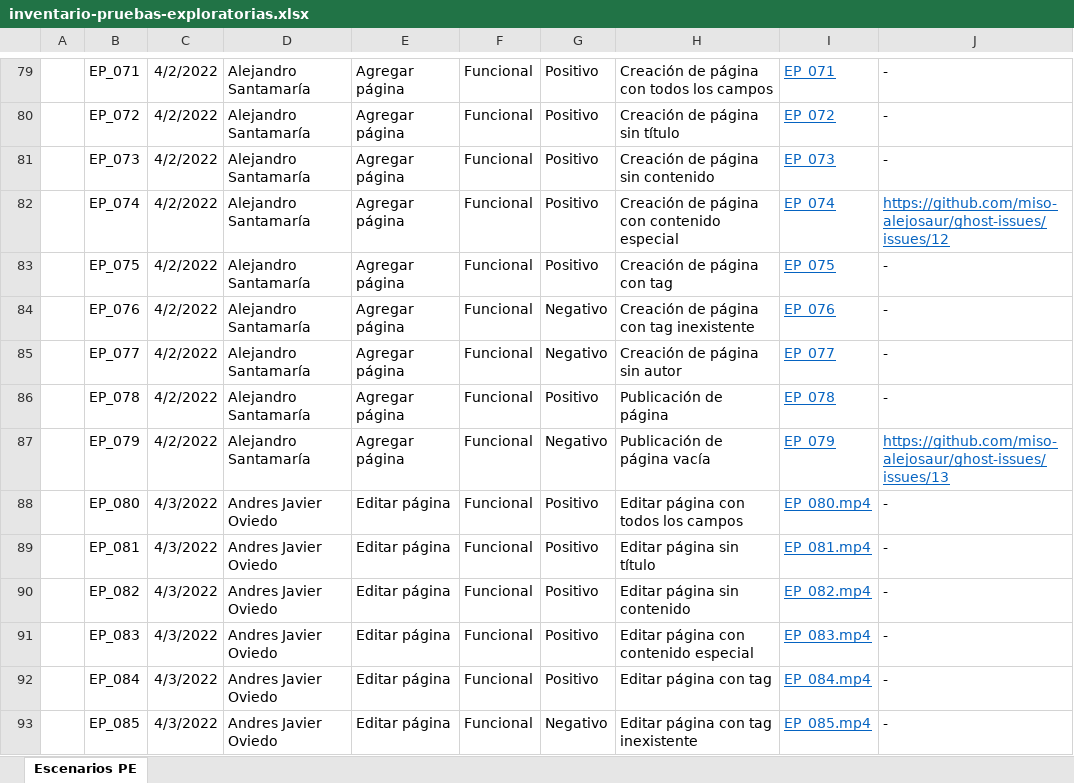
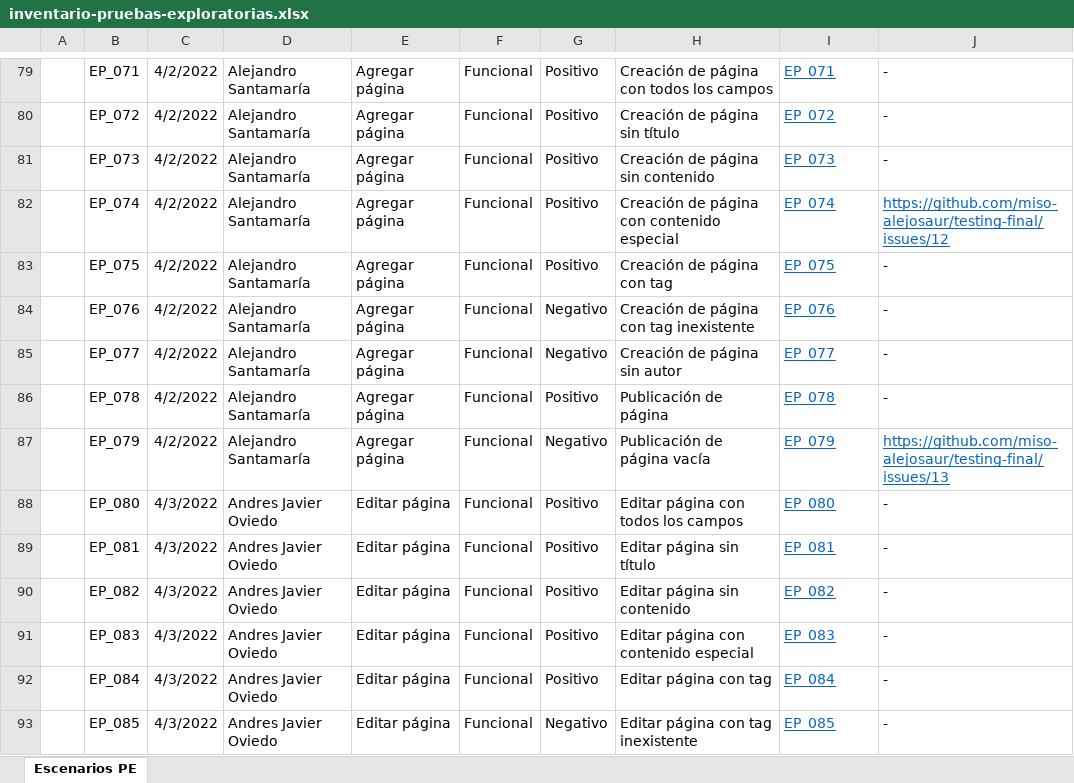
Before and after one commit to miso-alejosaur/testing-final, an Excel workbook: inventario-pruebas-exploratorias.xlsx, sheet Escenarios PE, drawn as a sheet; only a part is shown, gaps mark what is left out; values as stored, in another font and other column widths than the file's, no borders; charts and pictures not drawn; the diff covers the shown part only; the diff names each change by its address in the sheet, - before the commit and + after, or states it on an @@ line.

Commit message:
actualizar issues inventario

```diff
--- a/inventario-pruebas-exploratorias.xlsx (sheet Escenarios PE)
+++ b/inventario-pruebas-exploratorias.xlsx (sheet Escenarios PE)
-J82: https://github.com/miso-alejosaur/ghost-issues/issues/12
+J82: https://github.com/miso-alejosaur/testing-final/issues/12
-J87: https://github.com/miso-alejosaur/ghost-issues/issues/13
+J87: https://github.com/miso-alejosaur/testing-final/issues/13
-I88: EP_080.mp4
+I88: EP_080
-I89: EP_081.mp4
+I89: EP_081
-I90: EP_082.mp4
+I90: EP_082
-I91: EP_083.mp4
+I91: EP_083
-I92: EP_084.mp4
+I92: EP_084
-I93: EP_085.mp4
+I93: EP_085
```
Also changed, not shown: 3 added rows and 46 edited cells elsewhere in this sheet, charts or pictures.
